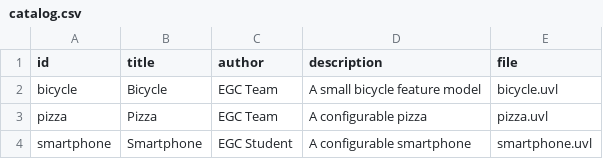
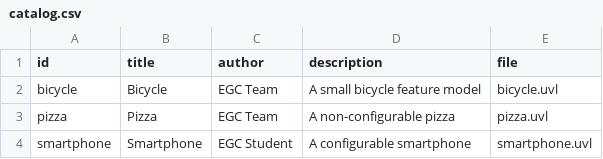
Before and after one commit to DavidBomba/minireto-01-uvl-cicd, a CSV file: catalog.csv, drawn as a sheet.

Commit message:
Change pizza to non-configurable in catalog
Updated pizza entry to reflect non-configurable status.

```diff
--- a/catalog.csv
+++ b/catalog.csv
@@ -2,3 +2,3 @@ id,title,author,description,file
 bicycle,Bicycle,EGC Team,A small bicycle feature model,bicycle.uvl
-pizza,Pizza,EGC Team,A configurable pizza,pizza.uvl
+pizza,Pizza,EGC Team,A non-configurable pizza,pizza.uvl
 smartphone,Smartphone,EGC Student,A configurable smartphone,smartphone.uvl
```
